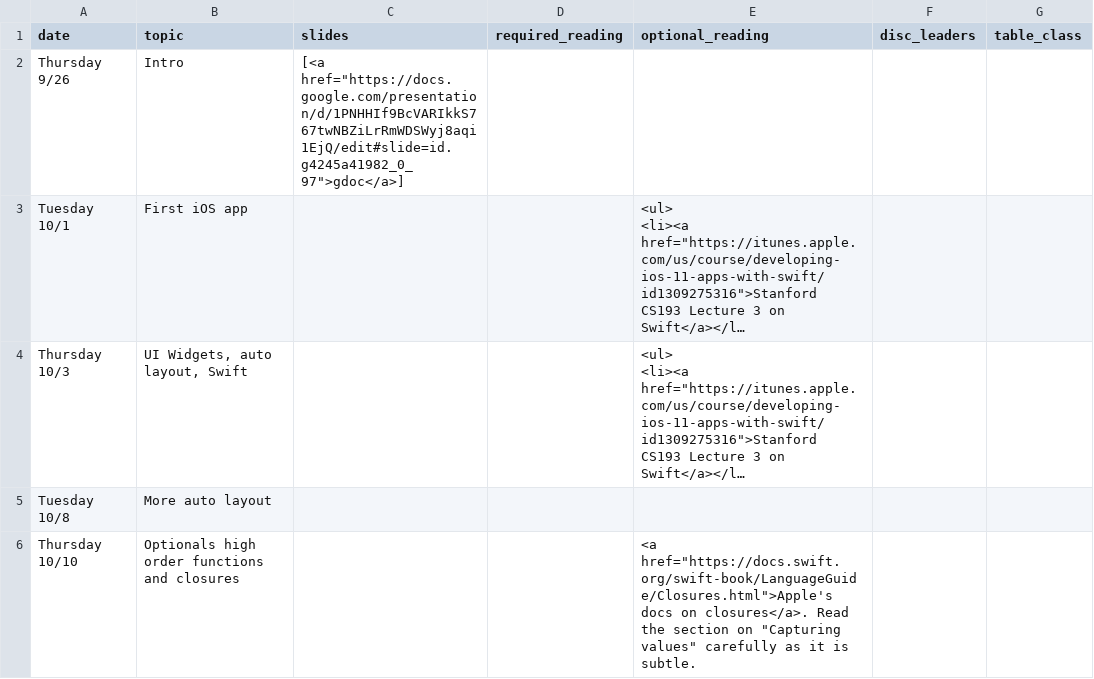
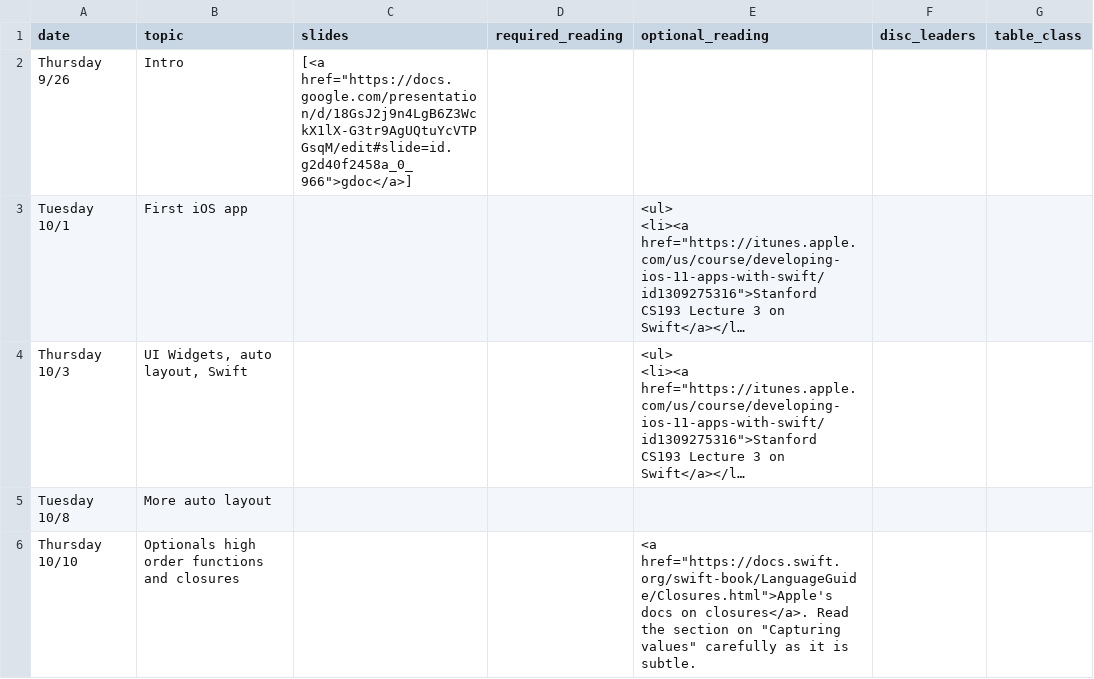
Before and after one commit to kingst/kingst-ucdavis, a CSV file: classes/f19-ecs189e/reading_list.csv, drawn as a sheet; only a part is shown; long unchanged cells end in …; the diff names each change by its address in the sheet, - before the commit and + after, or states it on an @@ line.

Commit message:
bump reading list

```diff
--- a/classes/f19-ecs189e/reading_list.csv
+++ b/classes/f19-ecs189e/reading_list.csv
-C2 (slides): [<a href="https://docs.google.com/presentation/d/1PNHHIf9BcVARIkkS767twNBZiLrRmWDSWyj8aqi1EjQ/edit#slide=id.g4245a41982_0_97">gdoc</a>]
+C2 (slides): [<a href="https://docs.google.com/presentation/d/18GsJ2j9n4LgB6Z3WckX1lX-G3tr9AgUQtuYcVTPGsqM/edit#slide=id.g2d40f2458a_0_966">gdoc</a>]
```
